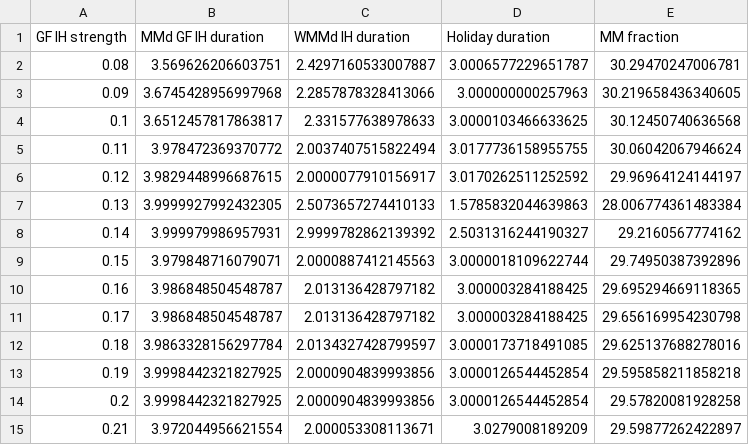
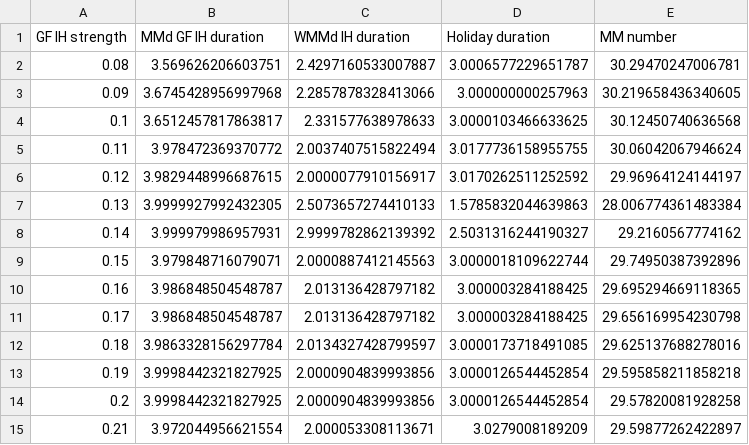
Before and after one commit to enieuwenhuis1/MM_modeling_frac_and_nr, a CSV file: data/data_model_nr_IH_inf/df_MM_GF_W_h_changing_GF_IH.csv, drawn as a sheet.

```diff
--- a/data/data_model_nr_IH_inf/df_MM_GF_W_h_changing_GF_IH.csv
+++ b/data/data_model_nr_IH_inf/df_MM_GF_W_h_changing_GF_IH.csv
@@ -1,2 +1,2 @@
-GF IH strength,MMd GF IH duration,WMMd IH duration,Holiday duration,MM fraction
+GF IH strength,MMd GF IH duration,WMMd IH duration,Holiday duration,MM number
 0.08,3.569626206603751,2.4297160533007887,3.0006577229651787,30.29470247006781
```
Also changed, not shown: data/data_model_nr_IH_inf/df_MM_GF_W_h_changing_GF_IH_h_gr_dr.csv, data/data_model_nr_IH_inf/df_MM_GF_W_h_changing_GF_IH_l_gr_dr.csv, 18 other files.
